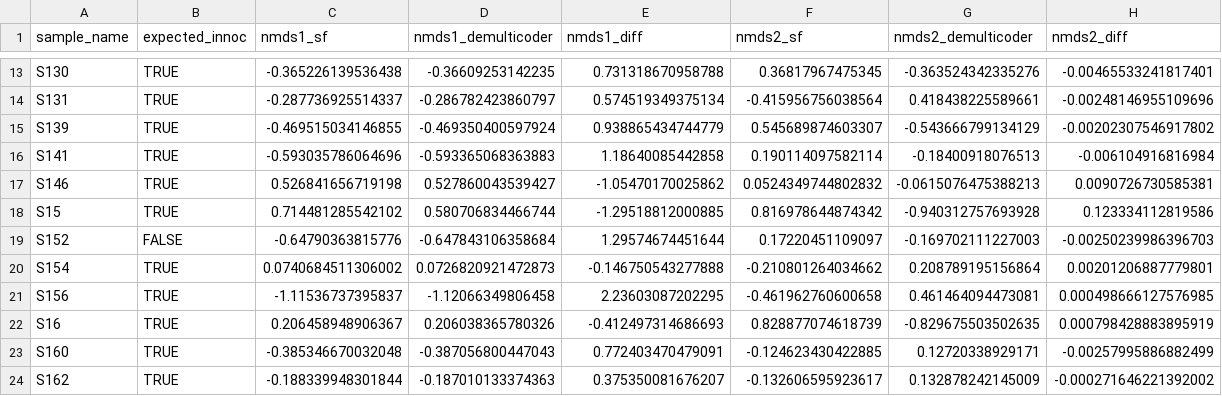
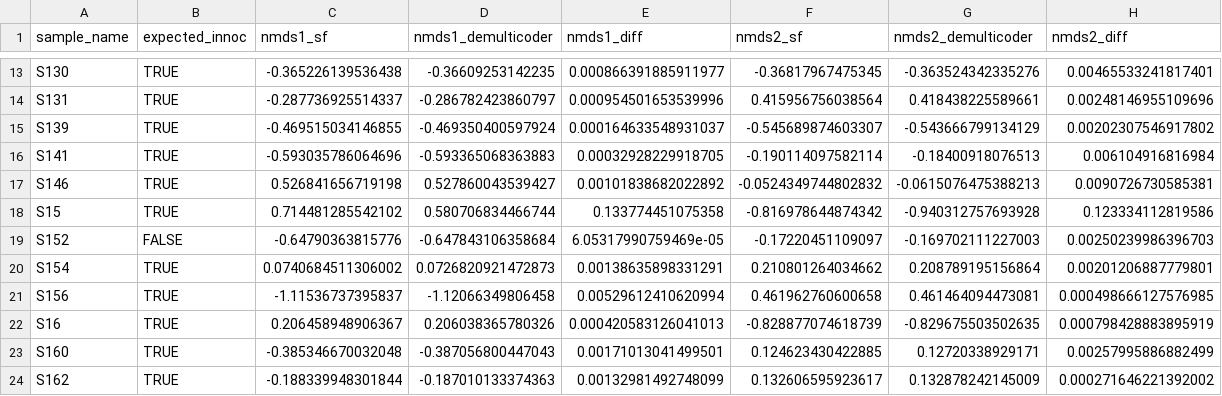
Before and after one commit to grunwaldlab/benchmark_demulticoder, a CSV file: demulticoder_comp_sf/results/beta_diversity_comparison.csv, drawn as a sheet; only a part is shown, gaps mark what is left out; the diff covers the shown part only.

```diff
--- a/demulticoder_comp_sf/results/beta_diversity_comparison.csv
+++ b/demulticoder_comp_sf/results/beta_diversity_comparison.csv
@@ -13,12 +13,12 @@
-"S130",TRUE,-0.365226139536438,-0.36609253142235,0.731318670958788,0.36817967475345,-0.363524342335276,-0.00465533241817401
-"S131",TRUE,-0.287736925514337,-0.286782423860797,0.574519349375134,-0.415956756038564,0.418438225589661,-0.00248146955109696
-"S139",TRUE,-0.469515034146855,-0.469350400597924,0.938865434744779,0.545689874603307,-0.543666799134129,-0.00202307546917802
-"S141",TRUE,-0.593035786064696,-0.593365068363883,1.18640085442858,0.190114097582114,-0.18400918076513,-0.006104916816984
-"S146",TRUE,0.526841656719198,0.527860043539427,-1.05470170025862,0.0524349744802832,-0.0615076475388213,0.0090726730585381
-"S15",TRUE,0.714481285542102,0.580706834466744,-1.29518812000885,0.816978644874342,-0.940312757693928,0.123334112819586
-"S152",FALSE,-0.64790363815776,-0.647843106358684,1.29574674451644,0.17220451109097,-0.169702111227003,-0.00250239986396703
-"S154",TRUE,0.0740684511306002,0.0726820921472873,-0.146750543277888,-0.210801264034662,0.208789195156864,0.00201206887779801
-"S156",TRUE,-1.11536737395837,-1.12066349806458,2.23603087202295,-0.461962760600658,0.461464094473081,0.000498666127576985
-"S16",TRUE,0.206458948906367,0.206038365780326,-0.412497314686693,0.828877074618739,-0.829675503502635,0.000798428883895919
-"S160",TRUE,-0.385346670032048,-0.387056800447043,0.772403470479091,-0.124623430422885,0.12720338929171,-0.00257995886882499
-"S162",TRUE,-0.188339948301844,-0.187010133374363,0.375350081676207,-0.132606595923617,0.132878242145009,-0.000271646221392002
+"S130",TRUE,-0.365226139536438,-0.36609253142235,0.000866391885911977,-0.36817967475345,-0.363524342335276,0.00465533241817401
+"S131",TRUE,-0.287736925514337,-0.286782423860797,0.000954501653539996,0.415956756038564,0.418438225589661,0.00248146955109696
+"S139",TRUE,-0.469515034146855,-0.469350400597924,0.000164633548931037,-0.545689874603307,-0.543666799134129,0.00202307546917802
+"S141",TRUE,-0.593035786064696,-0.593365068363883,0.00032928229918705,-0.190114097582114,-0.18400918076513,0.006104916816984
+"S146",TRUE,0.526841656719198,0.527860043539427,0.00101838682022892,-0.0524349744802832,-0.0615076475388213,0.0090726730585381
+"S15",TRUE,0.714481285542102,0.580706834466744,0.133774451075358,-0.816978644874342,-0.940312757693928,0.123334112819586
+"S152",FALSE,-0.64790363815776,-0.647843106358684,6.05317990759469e-05,-0.17220451109097,-0.169702111227003,0.00250239986396703
+"S154",TRUE,0.0740684511306002,0.0726820921472873,0.00138635898331291,0.210801264034662,0.208789195156864,0.00201206887779801
+"S156",TRUE,-1.11536737395837,-1.12066349806458,0.00529612410620994,0.461962760600658,0.461464094473081,0.000498666127576985
+"S16",TRUE,0.206458948906367,0.206038365780326,0.000420583126041013,-0.828877074618739,-0.829675503502635,0.000798428883895919
+"S160",TRUE,-0.385346670032048,-0.387056800447043,0.00171013041499501,0.124623430422885,0.12720338929171,0.00257995886882499
+"S162",TRUE,-0.188339948301844,-0.187010133374363,0.00132981492748099,0.132606595923617,0.132878242145009,0.000271646221392002
```
Also changed, not shown: 121 edited cells elsewhere in this file, demulticoder_comp_sf/results/alpha_diversity_comparison.csv, 49 other files.
